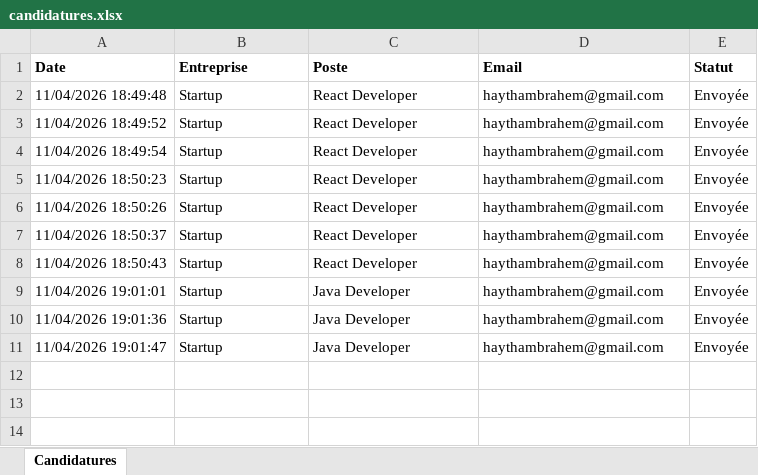
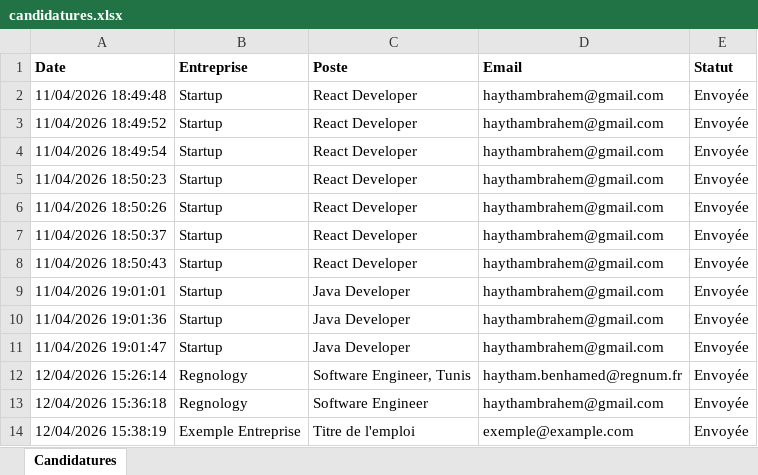
Before and after one commit to haythambrahem/Job-Agent, an Excel workbook: candidatures.xlsx, sheet Candidatures, drawn as a sheet; values as stored, in another font and other column widths than the file's, no borders; the diff names each change by its address in the sheet, - before the commit and + after, or states it on an @@ line.

```diff
--- a/candidatures.xlsx (sheet Candidatures)
+++ b/candidatures.xlsx (sheet Candidatures)
+row 12: 12/04/2026 15:26:14 | Regnology | Software Engineer, Tunis | haytham.benhamed@regnum.fr | Envoyée
+row 13: 12/04/2026 15:36:18 | Regnology | Software Engineer | haythambrahem@gmail.com | Envoyée
+row 14: 12/04/2026 15:38:19 | Exemple Entreprise | Titre de l'emploi | exemple@example.com | Envoyée
```
Also changed, not shown: 3 other files.
